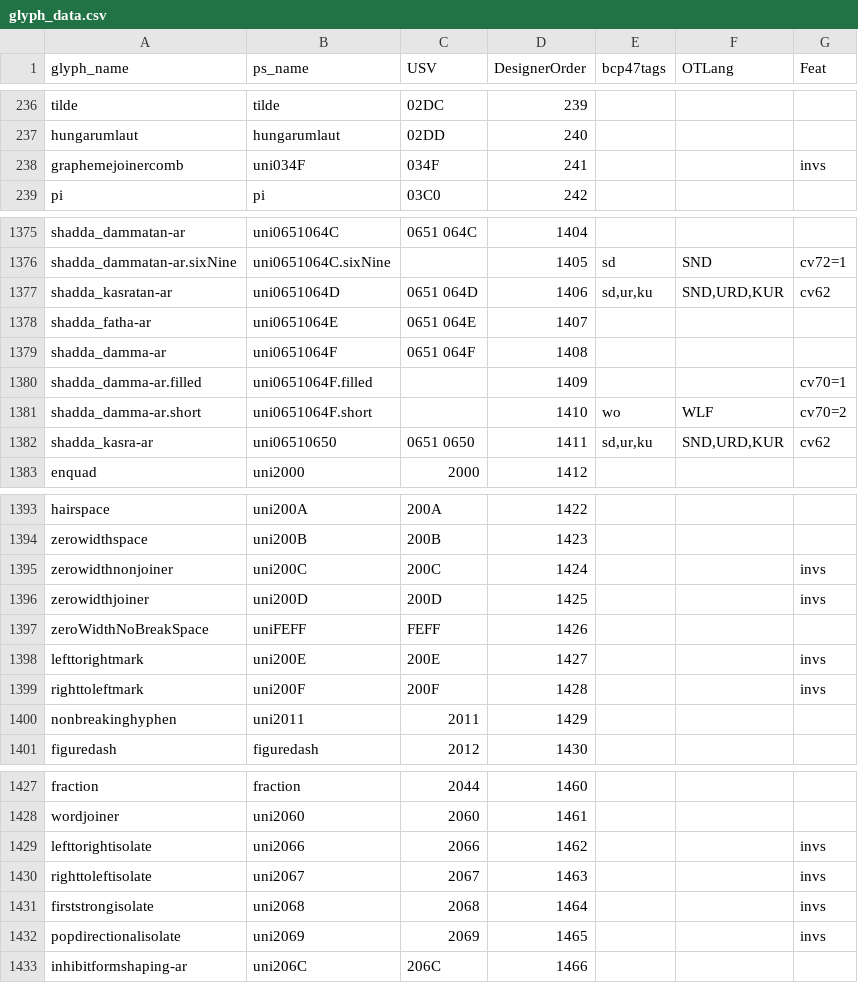
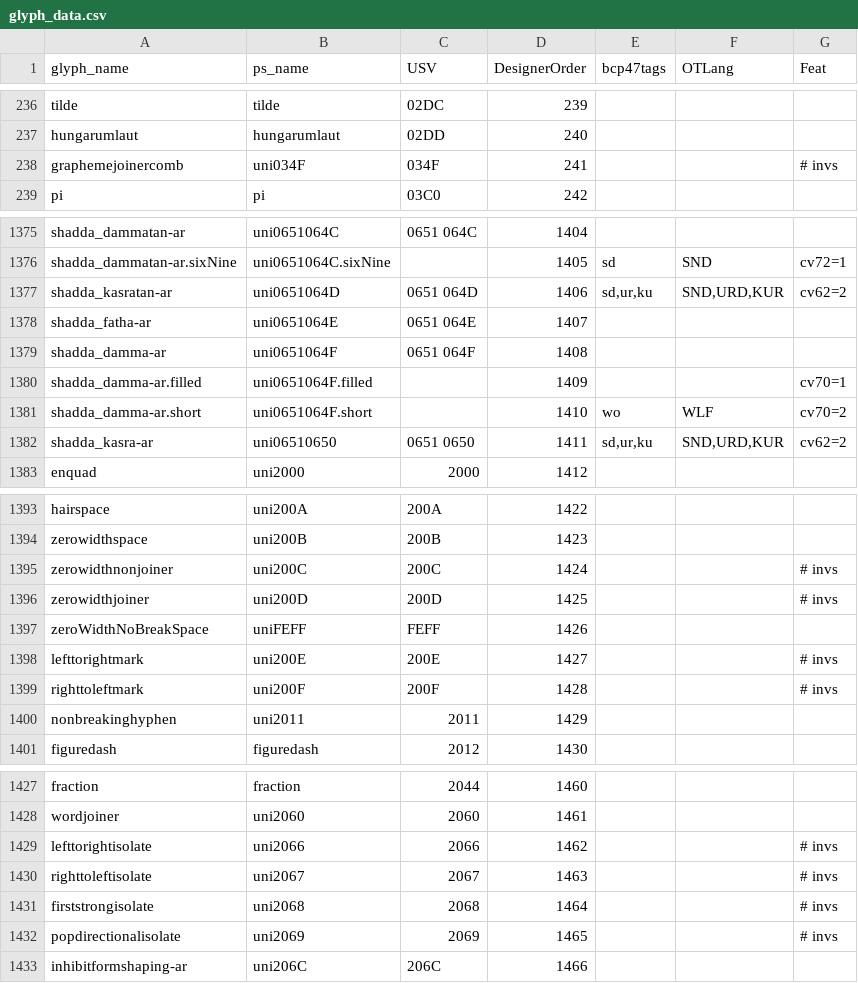
Before and after one commit to silnrsi/font-harmattan, a CSV file: source/glyph_data.csv, drawn as a sheet; only a part is shown, gaps mark what is left out; the diff covers the shown part only.

```diff
--- a/source/glyph_data.csv
+++ b/source/glyph_data.csv
@@ -237,3 +237,3 @@ tilde,tilde,02DC,239,,,
 hungarumlaut,hungarumlaut,02DD,240,,,
-graphemejoinercomb,uni034F,034F,241,,,invs
+graphemejoinercomb,uni034F,034F,241,,,# invs
 pi,pi,03C0,242,,,
@@ -1376,3 +1376,3 @@ shadda_dammatan-ar,uni0651064C,0651 064C,1404,,,
 shadda_dammatan-ar.sixNine,uni0651064C.sixNine,,1405,sd,SND,cv72=1
-shadda_kasratan-ar,uni0651064D,0651 064D,1406,"sd,ur,ku","SND,URD,KUR",cv62
+shadda_kasratan-ar,uni0651064D,0651 064D,1406,"sd,ur,ku","SND,URD,KUR",cv62=2
 shadda_fatha-ar,uni0651064E,0651 064E,1407,,,
@@ -1381,3 +1381,3 @@ shadda_damma-ar.filled,uni0651064F.filled,,1409,,,cv70=1
 shadda_damma-ar.short,uni0651064F.short,,1410,wo,WLF,cv70=2
-shadda_kasra-ar,uni06510650,0651 0650,1411,"sd,ur,ku","SND,URD,KUR",cv62
+shadda_kasra-ar,uni06510650,0651 0650,1411,"sd,ur,ku","SND,URD,KUR",cv62=2
 enquad,uni2000,2000,1412,,,
@@ -1394,7 +1394,7 @@ hairspace,uni200A,200A,1422,,,
 zerowidthspace,uni200B,200B,1423,,,
-zerowidthnonjoiner,uni200C,200C,1424,,,invs
-zerowidthjoiner,uni200D,200D,1425,,,invs
+zerowidthnonjoiner,uni200C,200C,1424,,,# invs
+zerowidthjoiner,uni200D,200D,1425,,,# invs
 zeroWidthNoBreakSpace,uniFEFF,FEFF,1426,,,
-lefttorightmark,uni200E,200E,1427,,,invs
-righttoleftmark,uni200F,200F,1428,,,invs
+lefttorightmark,uni200E,200E,1427,,,# invs
+righttoleftmark,uni200F,200F,1428,,,# invs
 nonbreakinghyphen,uni2011,2011,1429,,,
@@ -1428,6 +1428,6 @@ fraction,fraction,2044,1460,,,
 wordjoiner,uni2060,2060,1461,,,
-lefttorightisolate,uni2066,2066,1462,,,invs
-righttoleftisolate,uni2067,2067,1463,,,invs
-firststrongisolate,uni2068,2068,1464,,,invs
-popdirectionalisolate,uni2069,2069,1465,,,invs
+lefttorightisolate,uni2066,2066,1462,,,# invs
+righttoleftisolate,uni2067,2067,1463,,,# invs
+firststrongisolate,uni2068,2068,1464,,,# invs
+popdirectionalisolate,uni2069,2069,1465,,,# invs
 inhibitformshaping-ar,uni206C,206C,1466,,,
```
Also changed, not shown: 24 edited cells elsewhere in this file, 6 other files.
